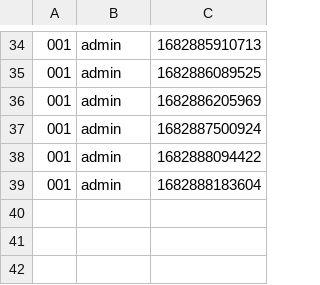
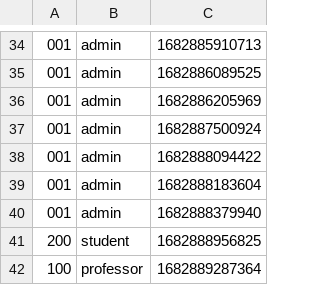
Before and after one commit to vbeeharry/uhv_COSC6342_iSMS, a CSV file: jar/logger.csv, drawn as a sheet; only a part is shown, gaps mark what is left out.

Commit message:
Adding professor page

```diff
--- a/jar/logger.csv
+++ b/jar/logger.csv
@@ -39 +39,4 @@
 001,admin,1682888183604
+001,admin,1682888379940
+200,student,1682888956825
+100,professor,1682889287364
```
Also changed, not shown: 6 other files.
